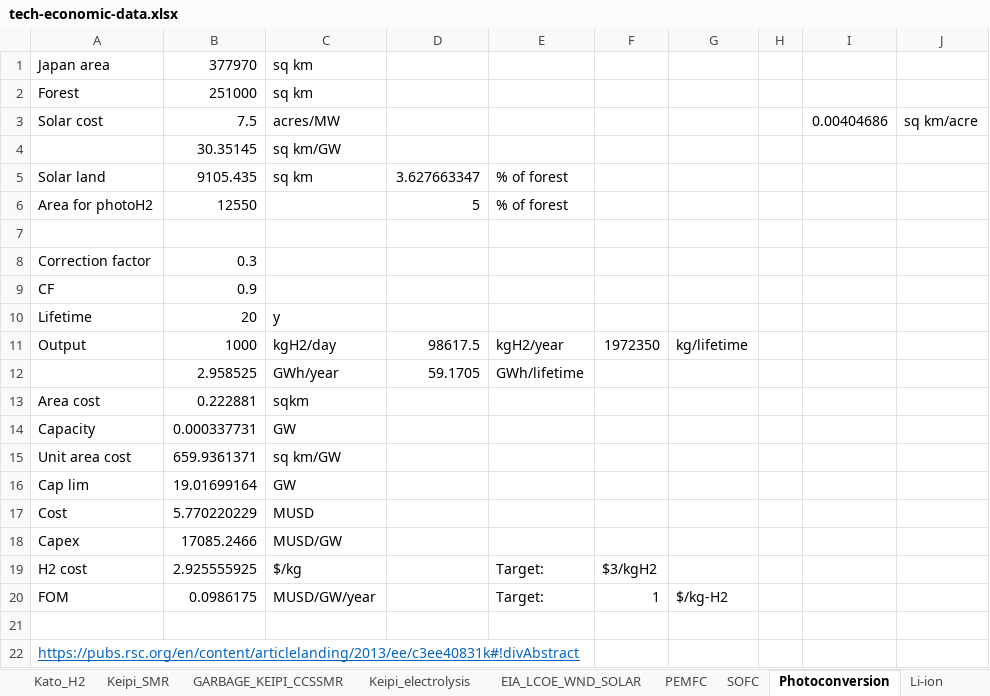
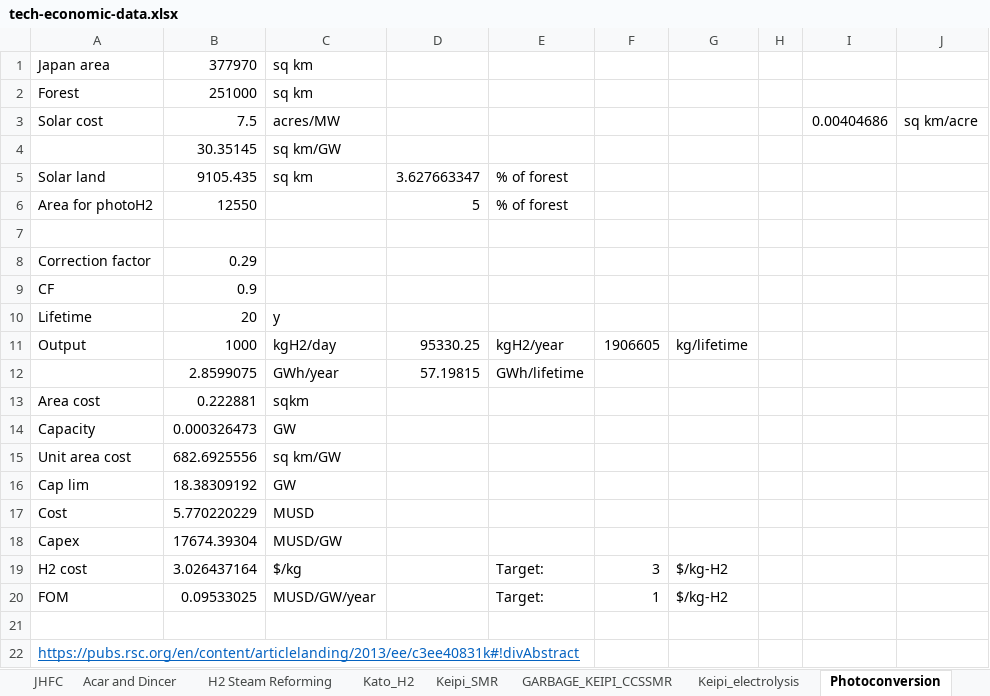
Before and after one commit to arfc/i2cner, an Excel workbook: data/tech-economic-data.xlsx, sheet Photoconversion, drawn as a sheet; values as stored, in another font and other column widths than the file's, no borders; the diff names each change by its address in the sheet, - before the commit and + after, or states it on an @@ line.

```diff
--- a/data/tech-economic-data.xlsx (sheet Photoconversion)
+++ b/data/tech-economic-data.xlsx (sheet Photoconversion)
-B8: 0.3
+B8: 0.29
-D11: 98617.5
+D11: 95330.25
-F11: 1972350
+F11: 1906605
-B12: 2.958525
+B12: 2.8599075
-D12: 59.1705
+D12: 57.19815
-B14: 0.000337731
+B14: 0.000326473
-B15: 659.9361371
+B15: 682.6925556
-B16: 19.01699164
+B16: 18.38309192
-B18: 17085.2466
+B18: 17674.39304
-B19: 2.925555925
+B19: 3.026437164
-F19: $3/kgH2
+F19: 3
-G19: (empty)
+G19: $/kg-H2
-B20: 0.0986175
+B20: 0.09533025
```
Also changed, not shown: sheet SOEC, sheet SOFC, sheet PEMFC, other sheet tabs.
